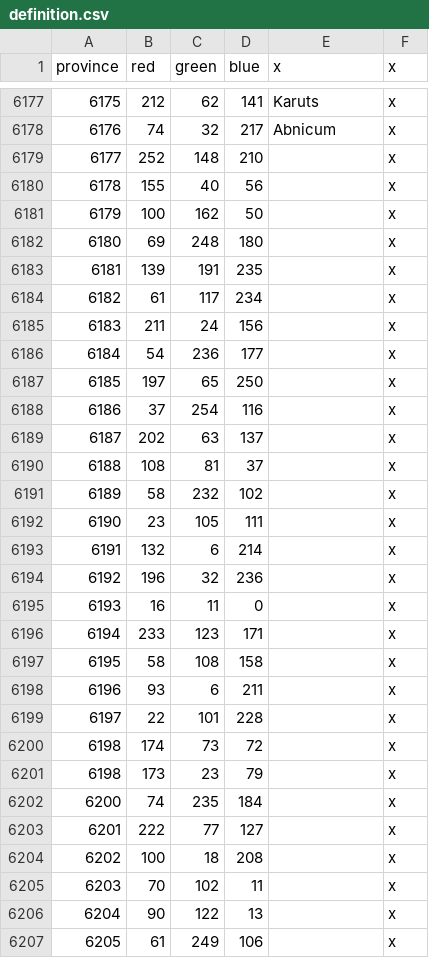
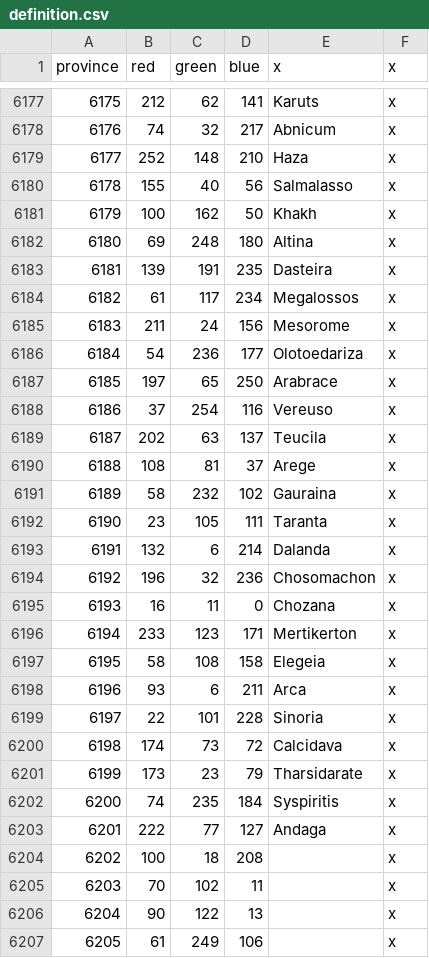
Before and after one commit to The-Triumvirate/Imperium-Universalis, a CSV file: map/definition.csv, drawn as a sheet; only a part is shown, gaps mark what is left out.

```diff
--- a/map/definition.csv
+++ b/map/definition.csv
@@ -6178,27 +6178,27 @@ province;red;green;blue;x;x
 6176;74;32;217;Abnicum;x
-6177;252;148;210;;x
-6178;155;40;56;;x
-6179;100;162;50;;x
-6180;69;248;180;;x
-6181;139;191;235;;x
-6182;61;117;234;;x
-6183;211;24;156;;x
-6184;54;236;177;;x
-6185;197;65;250;;x
-6186;37;254;116;;x
-6187;202;63;137;;x
-6188;108;81;37;;x
-6189;58;232;102;;x
-6190;23;105;111;;x
-6191;132;6;214;;x
-6192;196;32;236;;x
-6193;16;11;0;;x
-6194;233;123;171;;x
-6195;58;108;158;;x
-6196;93;6;211;;x
-6197;22;101;228;;x
-6198;174;73;72;;x
-6198;173;23;79;;x
-6200;74;235;184;;x
-6201;222;77;127;;x
+6177;252;148;210;Haza;x
+6178;155;40;56;Salmalasso;x
+6179;100;162;50;Khakh;x
+6180;69;248;180;Altina;x
+6181;139;191;235;Dasteira;x
+6182;61;117;234;Megalossos;x
+6183;211;24;156;Mesorome;x
+6184;54;236;177;Olotoedariza;x
+6185;197;65;250;Arabrace;x
+6186;37;254;116;Vereuso;x
+6187;202;63;137;Teucila;x
+6188;108;81;37;Arege;x
+6189;58;232;102;Gauraina;x
+6190;23;105;111;Taranta;x
+6191;132;6;214;Dalanda;x
+6192;196;32;236;Chosomachon;x
+6193;16;11;0;Chozana;x
+6194;233;123;171;Mertikerton;x
+6195;58;108;158;Elegeia;x
+6196;93;6;211;Arca;x
+6197;22;101;228;Sinoria;x
+6198;174;73;72;Calcidava;x
+6199;173;23;79;Tharsidarate;x
+6200;74;235;184;Syspiritis;x
+6201;222;77;127;Andaga;x
 6202;100;18;208;;x
```
Also changed, not shown: 49 other files.
